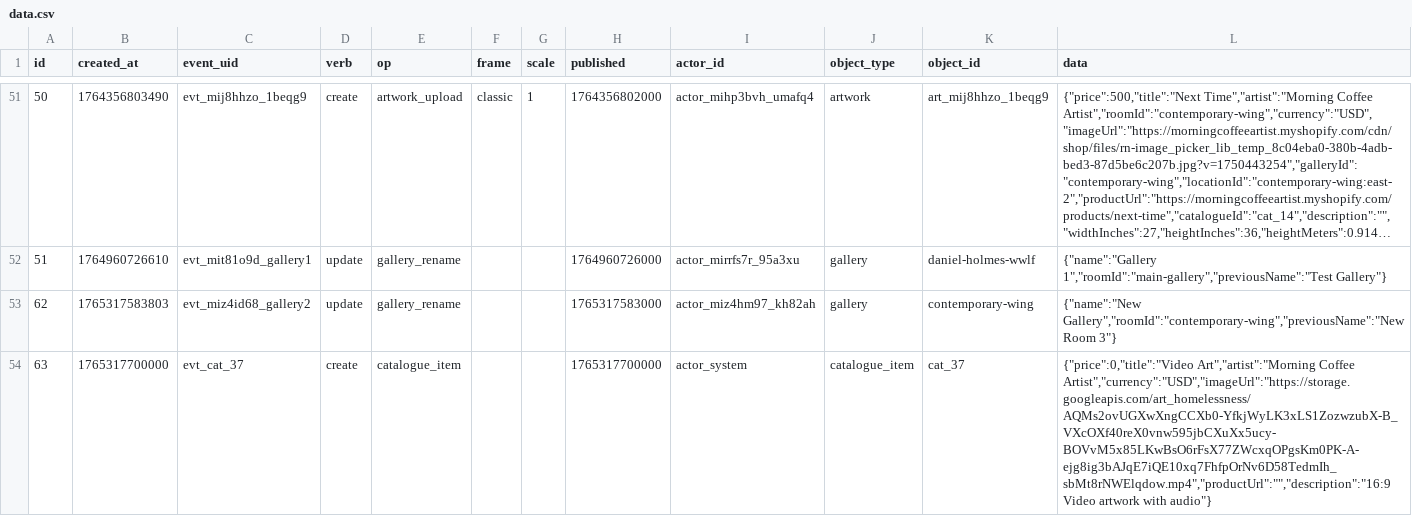
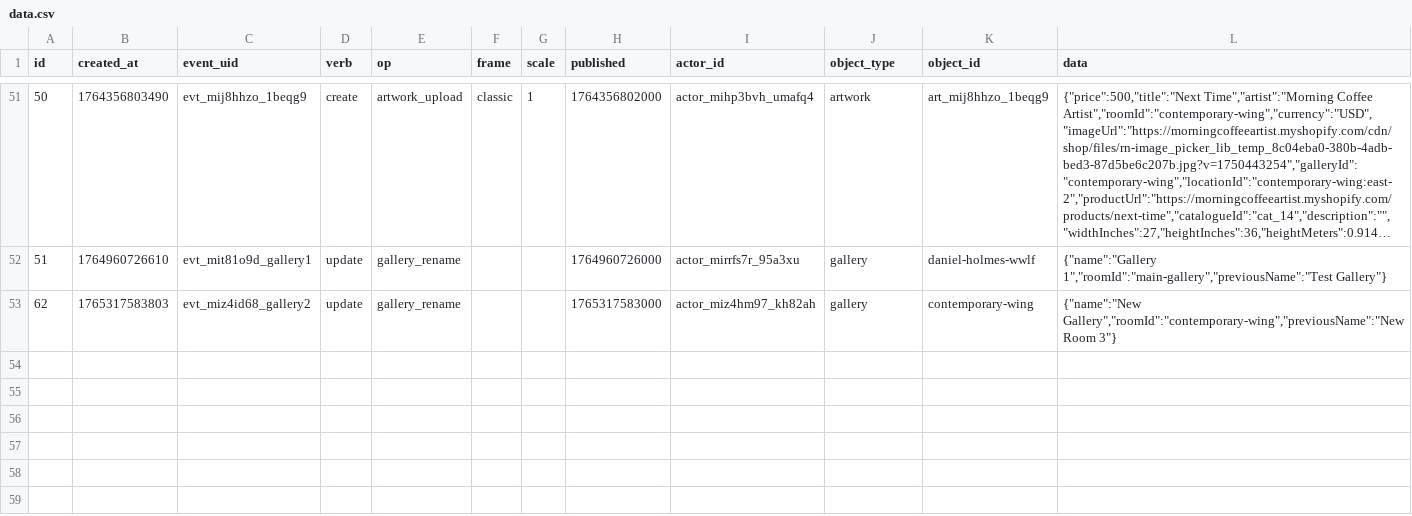
Before and after one commit to clovenbradshaw-ctrl/gallery, a CSV file: data.csv, drawn as a sheet; only a part is shown, gaps mark what is left out; long unchanged cells end in …; the diff names each change by its address in the sheet, - before the commit and + after, or states it on an @@ line.

```diff
--- a/data.csv
+++ b/data.csv
-row 54: 63 | 1765317700000 | evt_cat_37 | create | catalogue_item |  |  | 1765317700000 | actor_system | catalogue_item | cat_37 | {"price":0,"title":"Video Art","artist":"Morning Coffee Artist","currency":"USD","imageUrl":"https://storage.googleapis.com/art_homelessness/AQMs2ovUGXwXngCCXb0-YfkjWyLK3xLS1ZozwzubX-B_VXcOXf40reX0vnw595jbCXuXx5ucy-BOVvM5x85LKwBsO6rFsX77ZWcxqOPgsKm0PK-A-ejg8ig3bAJqE7iQE10xq7FhfpOrNv6D58TedmIh_sbMt8rNWElqdow.mp4","productUrl":"","description":"16:9 Video artwork with audio"}
```
Also changed, not shown: 1 other file.
